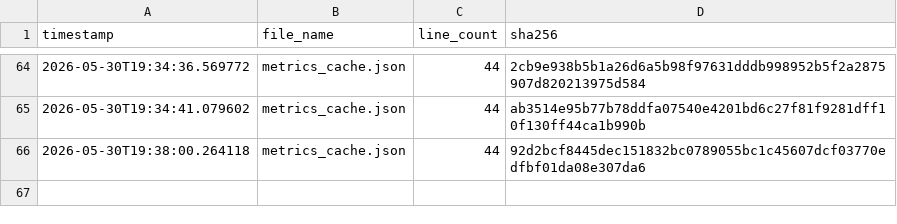
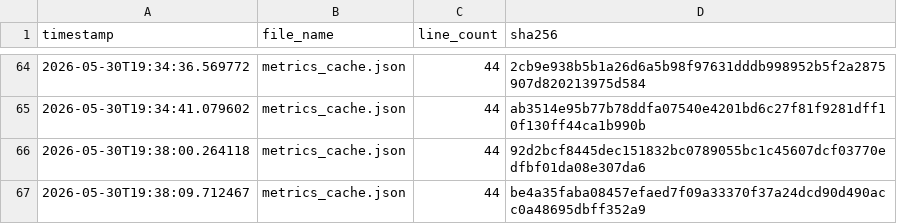
Before and after one commit to armaanmoosani/rbob-fuel-tracker, a CSV file: data/integrity_hashes.csv, drawn as a sheet; only a part is shown, gaps mark what is left out; the diff names each change by its address in the sheet, - before the commit and + after, or states it on an @@ line.

```diff
--- a/data/integrity_hashes.csv
+++ b/data/integrity_hashes.csv
+row 67: 2026-05-30T19:38:09.712467 | metrics_cache.json | 44 | be4a35faba08457efaed7f09a33370f37a24dcd90d490acc0a48695dbff352a9
```
Also changed, not shown: 1 other file.
